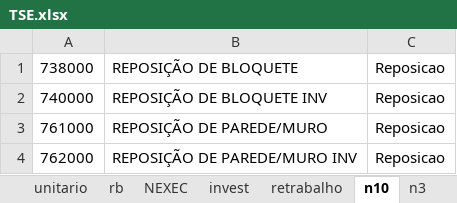
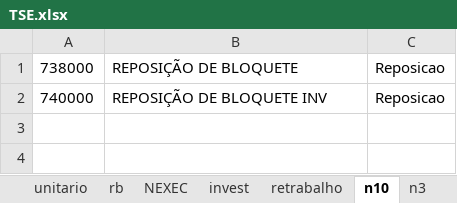
Before and after one commit to hyslan/Val, an Excel workbook: TSE.xlsx, sheet n10, drawn as a sheet; values as stored, in another font and other column widths than the file's, no borders; the diff names each change by its address in the sheet, - before the commit and + after, or states it on an @@ line.

```diff
--- a/TSE.xlsx (sheet n10)
+++ b/TSE.xlsx (sheet n10)
-row 3: 761000 | REPOSIÇÃO DE PAREDE/MURO | Reposicao
-row 4: 762000 | REPOSIÇÃO DE PAREDE/MURO INV | Reposicao
```
Also changed, not shown: lista.XLSX, 24 other files.
